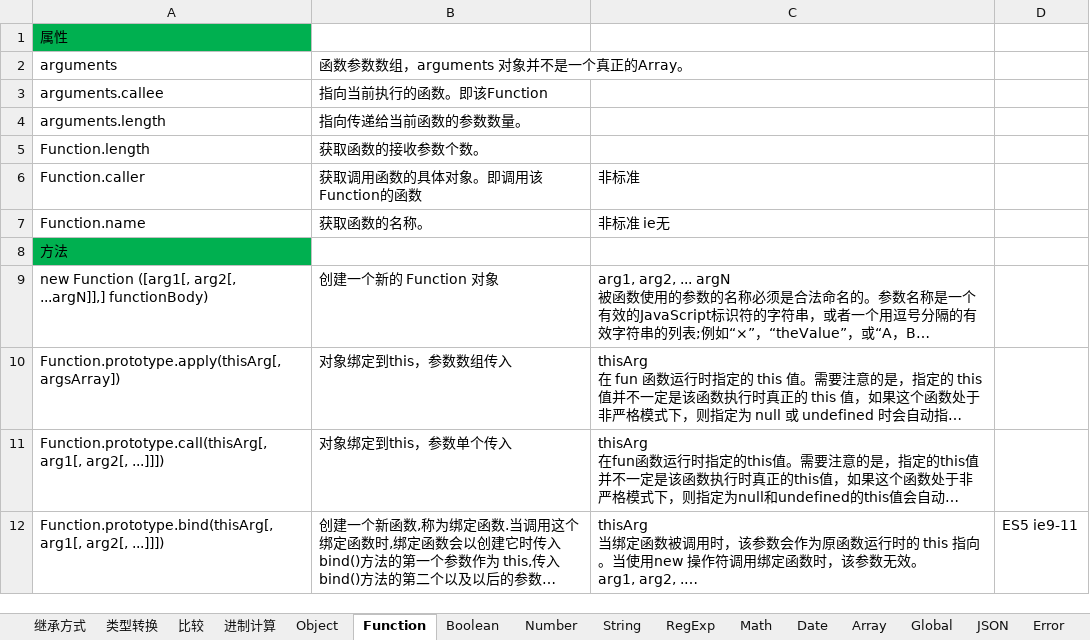
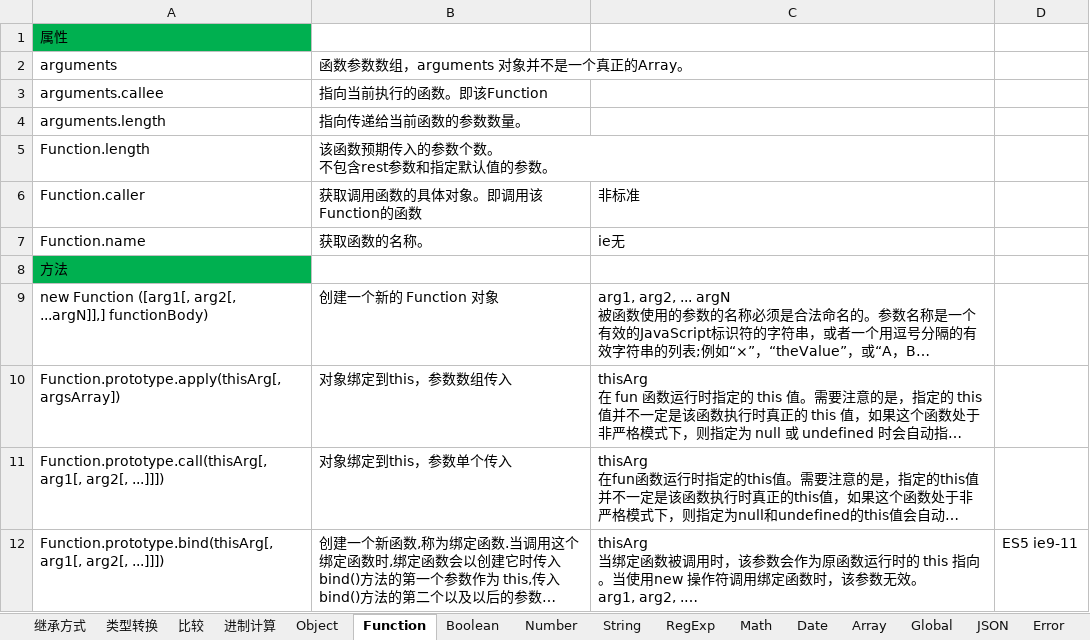
Before and after one commit to xingkongbj/study_web, an Excel workbook: 总结/前端/JS.xlsx, sheet Function, drawn as a sheet; long unchanged cells end in …; values as stored, in another font and other column widths than the file's, no borders; ↵ is a line break in a cell; the diff names each change by its address in the sheet, - before the commit and + after, or states it on an @@ line.

```diff
--- a/总结/前端/JS.xlsx (sheet Function)
+++ b/总结/前端/JS.xlsx (sheet Function)
-B5: 获取函数的接收参数个数。
+B5: 该函数预期传入的参数个数。 ↵ 不包含rest参数和指定默认值的参数。
-C7: 非标准 ie无
+C7: ie无
```
Also changed, not shown: 3 other files.
